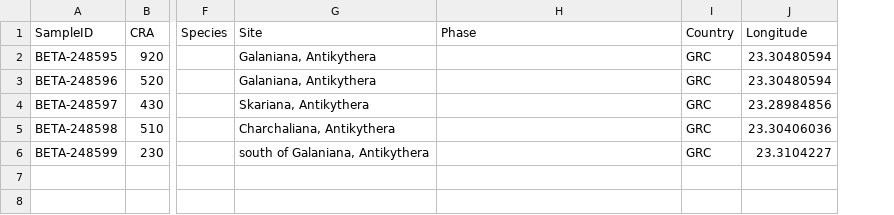
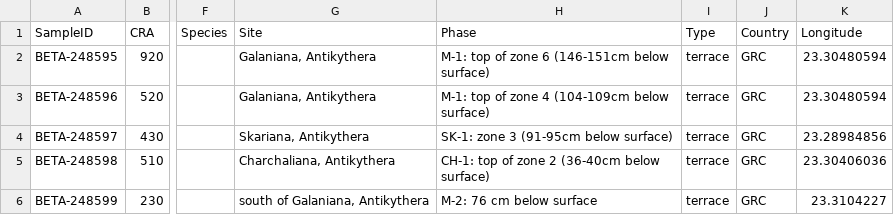
Before and after one commit to ahb108/MedRadiocarbon, a CSV file: MedDates_current.csv, drawn as a sheet; only a part is shown, gaps mark what is left out; the diff names each change by its address in the sheet, - before the commit and + after, or states it on an @@ line.

Commit message:
Data field changes

```diff
--- a/MedDates_current.csv
+++ b/MedDates_current.csv
+column I (Type), rows 2-6: all terrace
-H2 (Phase): (empty)
+H2 (Phase): M-1: top of zone 6 (146-151cm below surface)
-H3 (Phase): (empty)
+H3 (Phase): M-1: top of zone 4 (104-109cm below surface)
-H4 (Phase): (empty)
+H4 (Phase): SK-1: zone 3 (91-95cm below surface)
-H5 (Phase): (empty)
+H5 (Phase): CH-1: top of zone 2 (36-40cm below surface)
-H6 (Phase): (empty)
+H6 (Phase): M-2: 76 cm below surface
```
